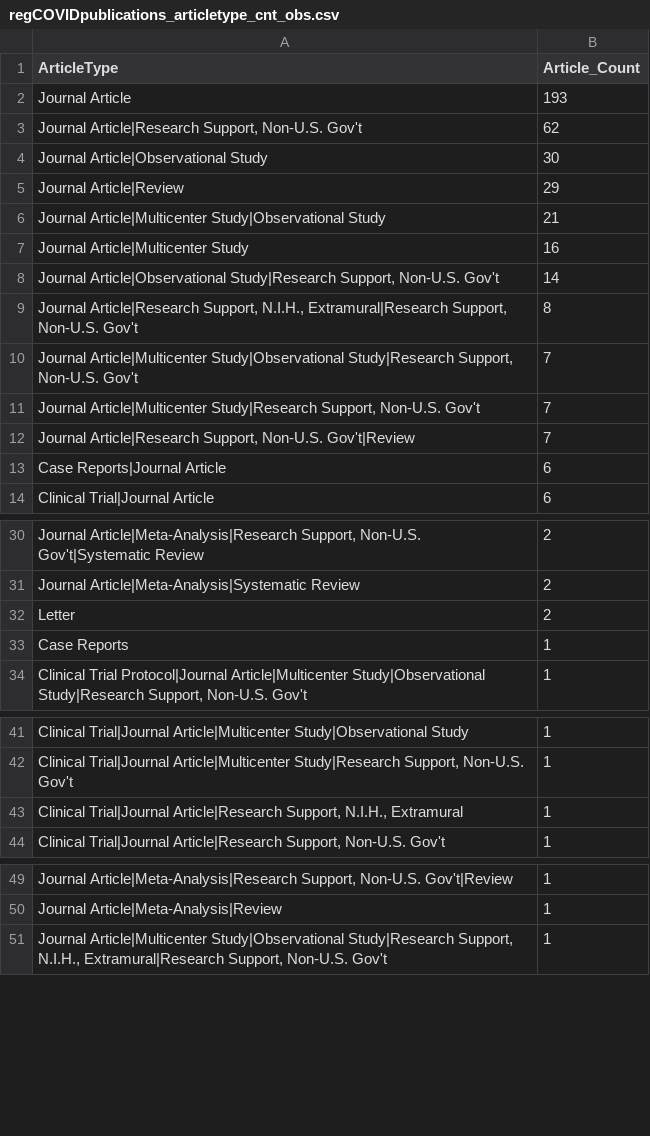
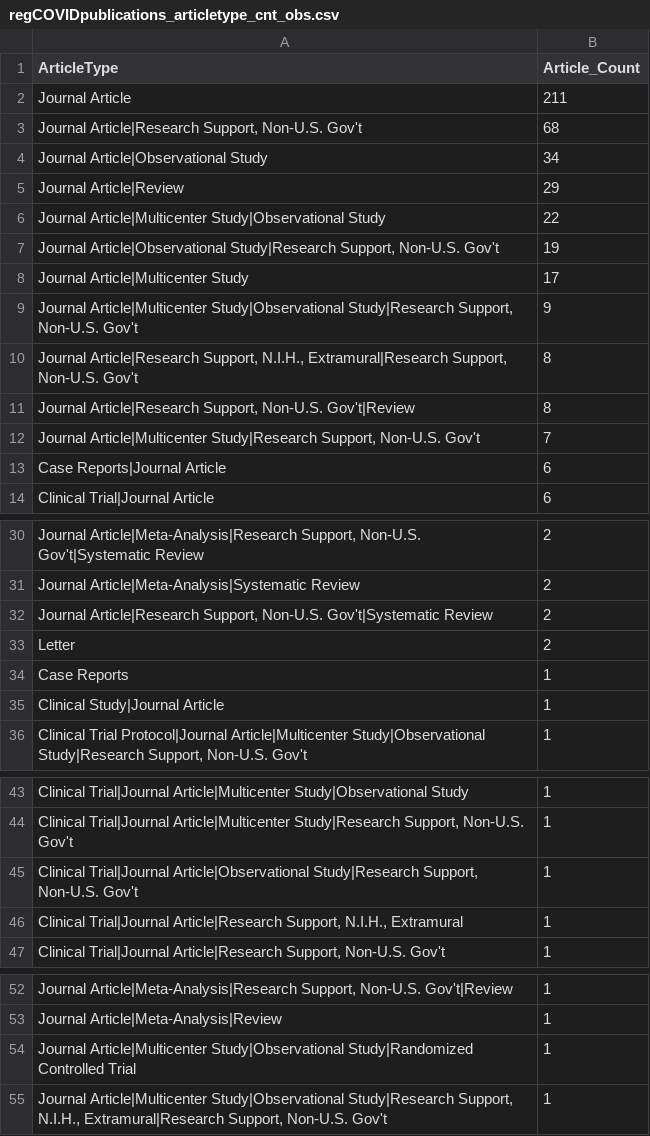
Before and after one commit to LHNCBC/r-snippets-bmi, a CSV file: regCOVID/regCOVIDpublications/regCOVIDpublications_articletype_cnt_obs.csv, drawn as a sheet; only a part is shown, gaps mark what is left out; removed rows and columns are numbered as before the commit, all else as after; the diff covers the shown part only; the diff names each change by its address in the sheet, - before the commit and + after, or states it on an @@ line.

```diff
--- a/regCOVID/regCOVIDpublications/regCOVIDpublications_articletype_cnt_obs.csv
+++ b/regCOVID/regCOVIDpublications/regCOVIDpublications_articletype_cnt_obs.csv
-B2 (Article_Count): 193
+B2 (Article_Count): 211
-B3 (Article_Count): 62
+B3 (Article_Count): 68
-B4 (Article_Count): 30
+B4 (Article_Count): 34
-B6 (Article_Count): 21
+B6 (Article_Count): 22
-row 7: Journal Article|Multicenter Study | 16
-B7 (Article_Count): 14
+B7 (Article_Count): 19
+row 8: Journal Article|Multicenter Study | 17
+row 9: Journal Article|Multicenter Study|Observational Study|Research Support, Non-U.S. Gov't | 9
-row 10: Journal Article|Multicenter Study|Observational Study|Research Support, Non-U.S. Gov't | 7
+row 11: Journal Article|Research Support, Non-U.S. Gov't|Review | 8
-row 12: Journal Article|Research Support, Non-U.S. Gov't|Review | 7
+row 32: Journal Article|Research Support, Non-U.S. Gov't|Systematic Review | 2
+row 35: Clinical Study|Journal Article | 1
+row 45: Clinical Trial|Journal Article|Observational Study|Research Support, Non-U.S. Gov't | 1
+row 54: Journal Article|Multicenter Study|Observational Study|Randomized Controlled Trial | 1
```
Also changed, not shown: 1 removed row elsewhere in this file, regCOVID/regCOVIDpublications/regCOVIDpublications_articletype_cnt_all.csv, regCOVID/regCOVIDpublications/regCOVIDpublications_articletype_cnt_int.csv, 11 other files.
